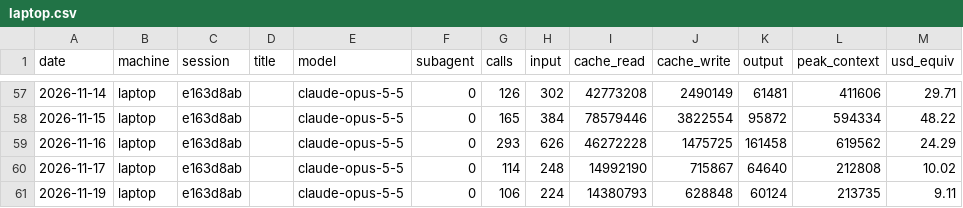
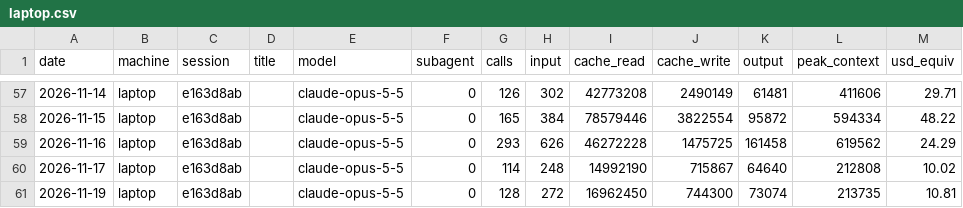
Before and after one commit to Skeleman/Punchy, a CSV file: COSTS/laptop.csv, drawn as a sheet; only a part is shown, gaps mark what is left out.

```diff
--- a/COSTS/laptop.csv
+++ b/COSTS/laptop.csv
@@ -60,2 +60,2 @@ date,machine,session,title,model,subagent,calls,input,cache_read,cache_write,out
 2026-11-17,laptop,e163d8ab,,claude-opus-5-5,0,114,248,14992190,715867,64640,212808,10.02
-2026-11-19,laptop,e163d8ab,,claude-opus-5-5,0,106,224,14380793,628848,60124,213735,9.11
+2026-11-19,laptop,e163d8ab,,claude-opus-5-5,0,128,272,16962450,744300,73074,213735,10.81
```
Also changed, not shown: 2 other files.
